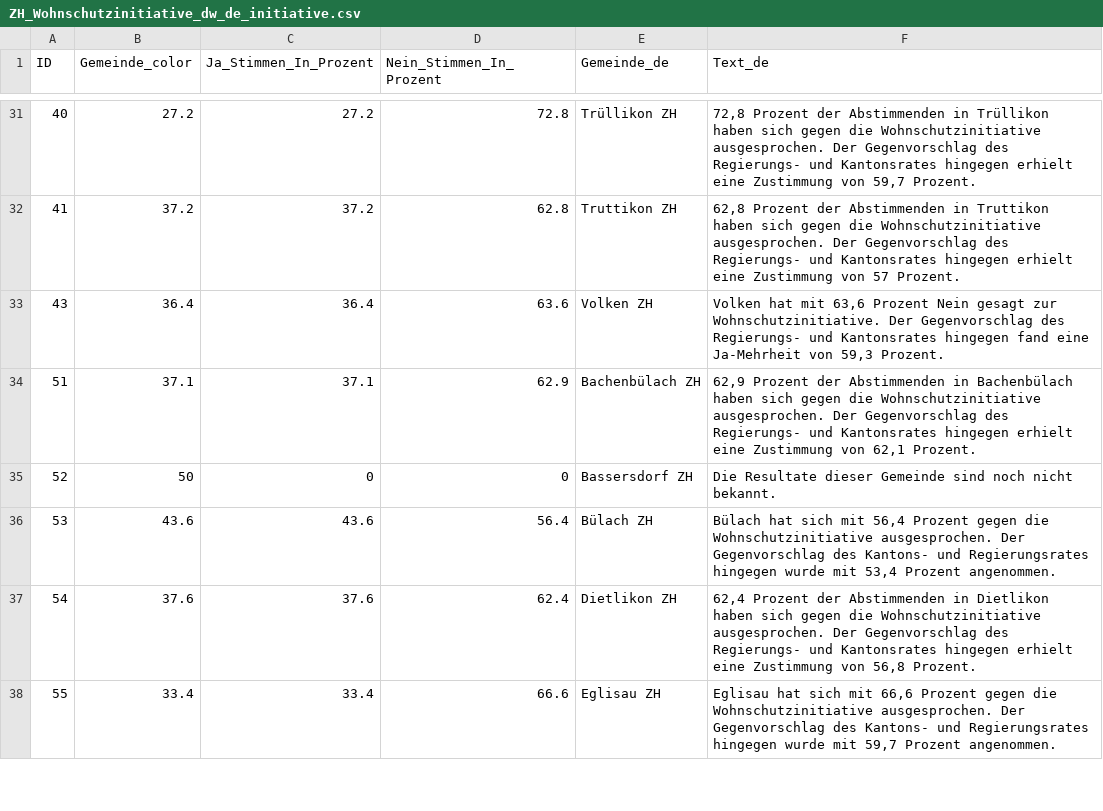
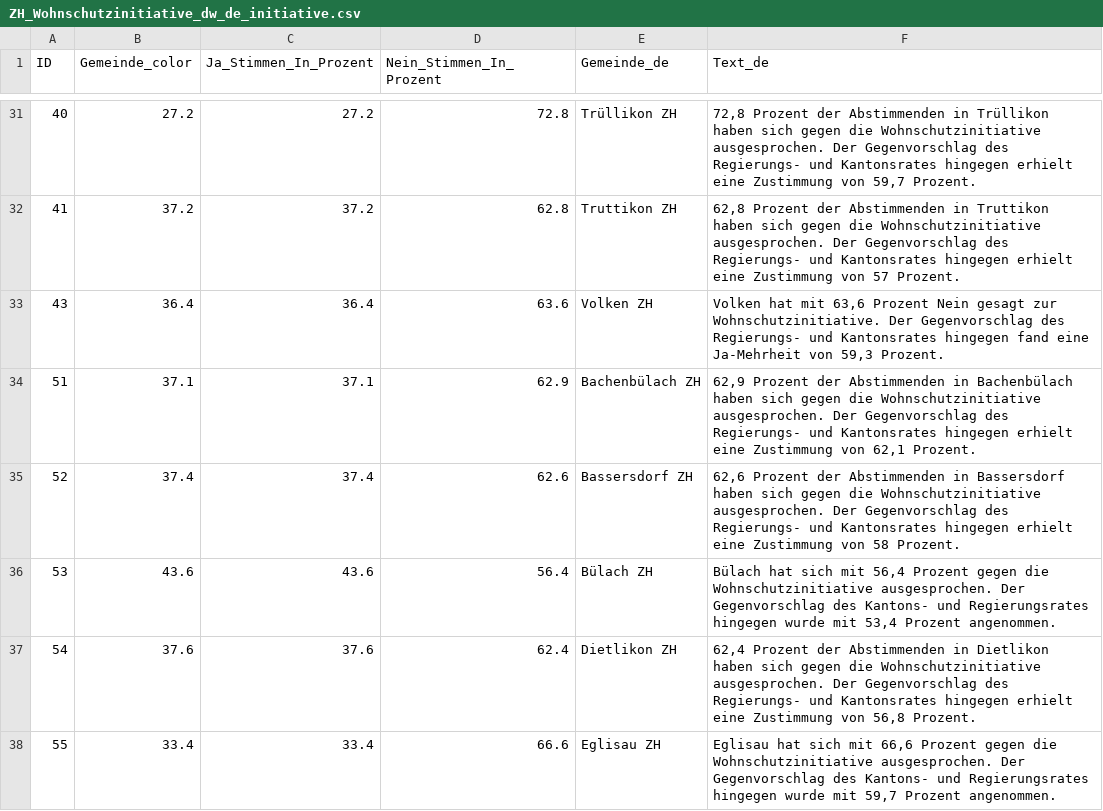
Before and after one commit to awp-finanznachrichten/lena_juni2026, a CSV file: Output_Cantons/ZH_Wohnschutzinitiative_dw_de_initiative.csv, drawn as a sheet; only a part is shown, gaps mark what is left out.

```diff
--- a/Output_Cantons/ZH_Wohnschutzinitiative_dw_de_initiative.csv
+++ b/Output_Cantons/ZH_Wohnschutzinitiative_dw_de_initiative.csv
@@ -34,3 +34,3 @@
 51,37.1,37.1,62.9,"Bachenbülach ZH","62,9 Prozent der Abstimmenden in Bachenbülach haben sich gegen die Wohnschutzinitiative ausgesprochen. Der Gegenvorschlag des Regierungs- und Kantonsrates hingegen erhielt eine Zustimmung von 62,1 Prozent."
-52,50,0,0,"Bassersdorf ZH","Die Resultate dieser Gemeinde sind noch nicht bekannt."
+52,37.4,37.4,62.6,"Bassersdorf ZH","62,6 Prozent der Abstimmenden in Bassersdorf haben sich gegen die Wohnschutzinitiative ausgesprochen. Der Gegenvorschlag des Regierungs- und Kantonsrates hingegen erhielt eine Zustimmung von 58 Prozent."
 53,43.6,43.6,56.4,"Bülach ZH","Bülach hat sich mit 56,4 Prozent gegen die Wohnschutzinitiative ausgesprochen. Der Gegenvorschlag des Kantons- und Regierungsrates hingegen wurde mit 53,4 Prozent angenommen."
```
Also changed, not shown: Output_Cantons/ZH_Wohnschutzinitiative_dw_de_overview.csv, Output_Cantons/ZH_Wohnschutzinitiative_dw_de_stichentscheid.csv, 28 other files.
